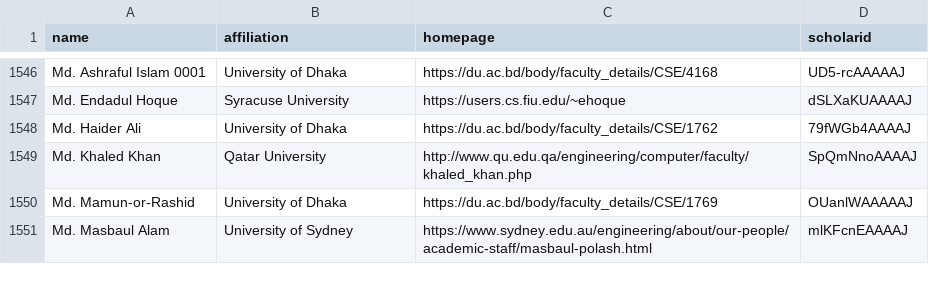
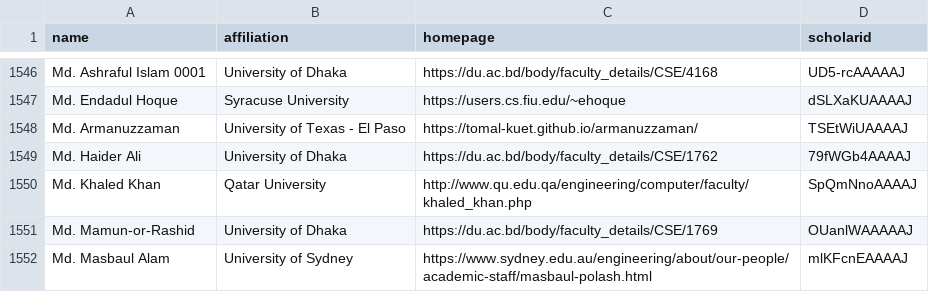
Before and after one commit to LiuFang816/CSrankings, a CSV file: csrankings-m.csv, drawn as a sheet; only a part is shown, gaps mark what is left out; the diff names each change by its address in the sheet, - before the commit and + after, or states it on an @@ line.

Commit message:
arman

```diff
--- a/csrankings-m.csv
+++ b/csrankings-m.csv
+row 1548: Md. Armanuzzaman | University of Texas - El Paso | https://tomal-kuet.github.io/armanuzzaman/ | TSEtWiUAAAAJ
```
